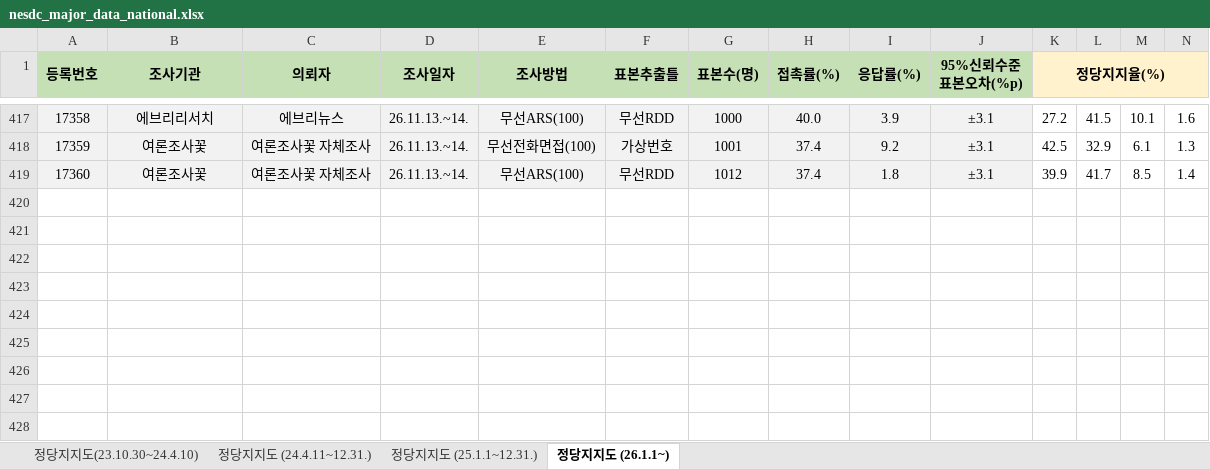
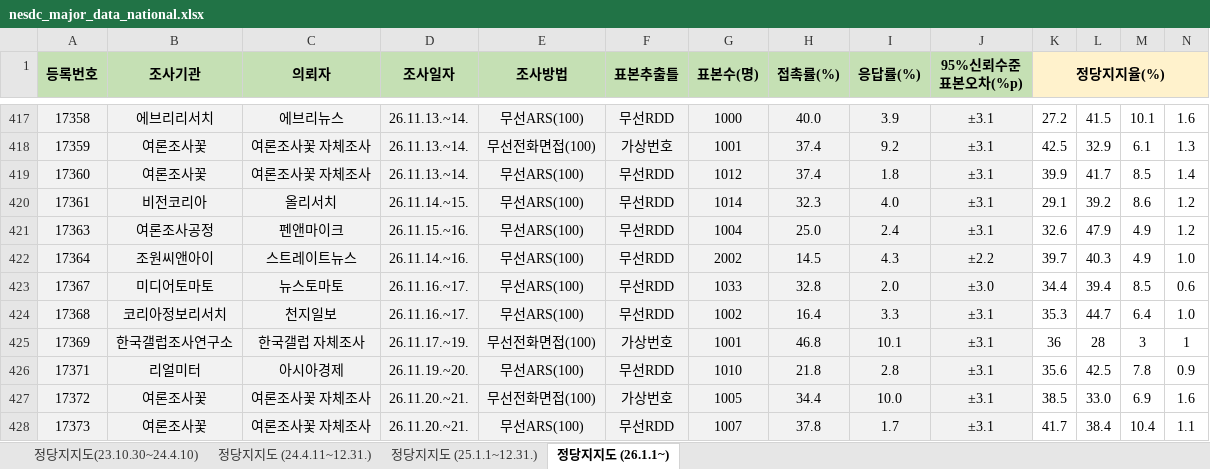
Before and after one commit to weidkadf/elected28, an Excel workbook: data/nesdc/nesdc_major_data_national.xlsx, sheet 정당지지도 (26.1.1~), drawn as a sheet; only a part is shown, gaps mark what is left out; values as stored, in another font and other column widths than the file's, no borders; conditional formats not drawn; rows hold the shown columns only; the diff names each change by its address in the sheet, - before the commit and + after, or states it on an @@ line.

```diff
--- a/data/nesdc/nesdc_major_data_national.xlsx (sheet 정당지지도 (26.1.1~))
+++ b/data/nesdc/nesdc_major_data_national.xlsx (sheet 정당지지도 (26.1.1~))
+row 420: 17361 | 비전코리아 | 올리서치 | 26.11.14.~15. | 무선ARS(100) | 무선RDD | 1014 | 32.3 | 4.0 | ±3.1 | 29.1 | 39.2 | 8.6 | 1.2
+row 421: 17363 | 여론조사공정 | 펜앤마이크 | 26.11.15.~16. | 무선ARS(100) | 무선RDD | 1004 | 25.0 | 2.4 | ±3.1 | 32.6 | 47.9 | 4.9 | 1.2
+row 422: 17364 | 조원씨앤아이 | 스트레이트뉴스 | 26.11.14.~16. | 무선ARS(100) | 무선RDD | 2002 | 14.5 | 4.3 | ±2.2 | 39.7 | 40.3 | 4.9 | 1.0
+row 423: 17367 | 미디어토마토 | 뉴스토마토 | 26.11.16.~17. | 무선ARS(100) | 무선RDD | 1033 | 32.8 | 2.0 | ±3.0 | 34.4 | 39.4 | 8.5 | 0.6
+row 424: 17368 | 코리아정보리서치 | 천지일보 | 26.11.16.~17. | 무선ARS(100) | 무선RDD | 1002 | 16.4 | 3.3 | ±3.1 | 35.3 | 44.7 | 6.4 | 1.0
+row 425: 17369 | 한국갤럽조사연구소 | 한국갤럽 자체조사 | 26.11.17.~19. | 무선전화면접(100) | 가상번호 | 1001 | 46.8 | 10.1 | ±3.1 | 36 | 28 | 3 | 1
+row 426: 17371 | 리얼미터 | 아시아경제 | 26.11.19.~20. | 무선ARS(100) | 무선RDD | 1010 | 21.8 | 2.8 | ±3.1 | 35.6 | 42.5 | 7.8 | 0.9
+row 427: 17372 | 여론조사꽃 | 여론조사꽃 자체조사 | 26.11.20.~21. | 무선전화면접(100) | 가상번호 | 1005 | 34.4 | 10.0 | ±3.1 | 38.5 | 33.0 | 6.9 | 1.6
+row 428: 17373 | 여론조사꽃 | 여론조사꽃 자체조사 | 26.11.20.~21. | 무선ARS(100) | 무선RDD | 1007 | 37.8 | 1.7 | ±3.1 | 41.7 | 38.4 | 10.4 | 1.1
```
Also changed, not shown: 7 other files.
